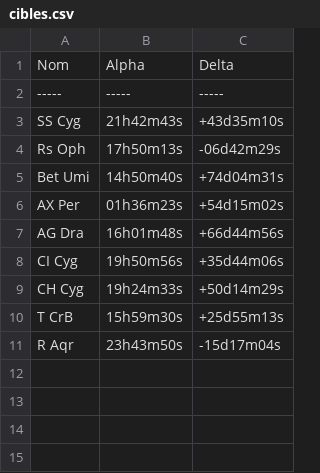
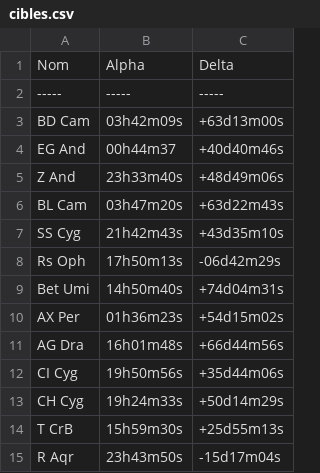
Before and after one commit to jmichelet/bila, a CSV file: cibles.csv, drawn as a sheet.

Commit message:
Ajout de qques cibles

```diff
--- a/cibles.csv
+++ b/cibles.csv
@@ -2,2 +2,6 @@ Nom,Alpha,Delta
 -----,-----,-----
+BD Cam,03h42m09s,+63d13m00s
+EG And,00h44m37,+40d40m46s
+Z And,23h33m40s,+48d49m06s
+BL Cam,03h47m20s,+63d22m43s
 SS Cyg,21h42m43s,+43d35m10s
```
